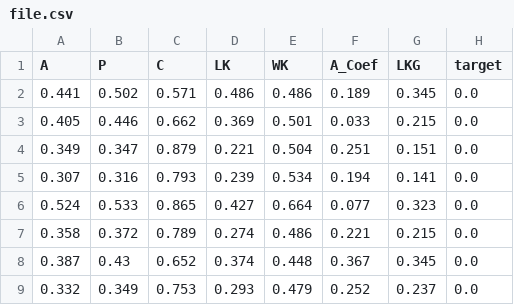
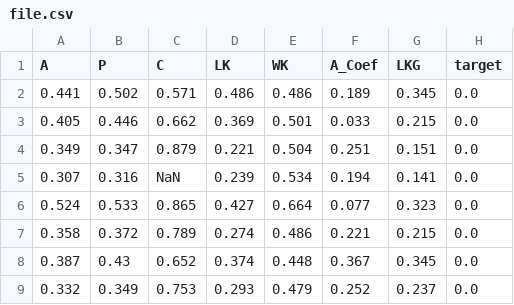
Before and after one commit to volous/DataVisInVRMasterThesis, a CSV file: Assets/RawCSVs/file.csv, drawn as a sheet; only a part is shown.

```diff
--- a/Assets/RawCSVs/file.csv
+++ b/Assets/RawCSVs/file.csv
@@ -4,3 +4,3 @@ A,P,C,LK,WK,A_Coef,LKG,target
 0.349,0.347,0.879,0.221,0.504,0.251,0.151,0.0
-0.307,0.316,0.793,0.239,0.534,0.194,0.141,0.0
+0.307,0.316,NaN,0.239,0.534,0.194,0.141,0.0
 0.524,0.533,0.865,0.427,0.664,0.077,0.323,0.0
```
Also changed, not shown: 9 other files.
